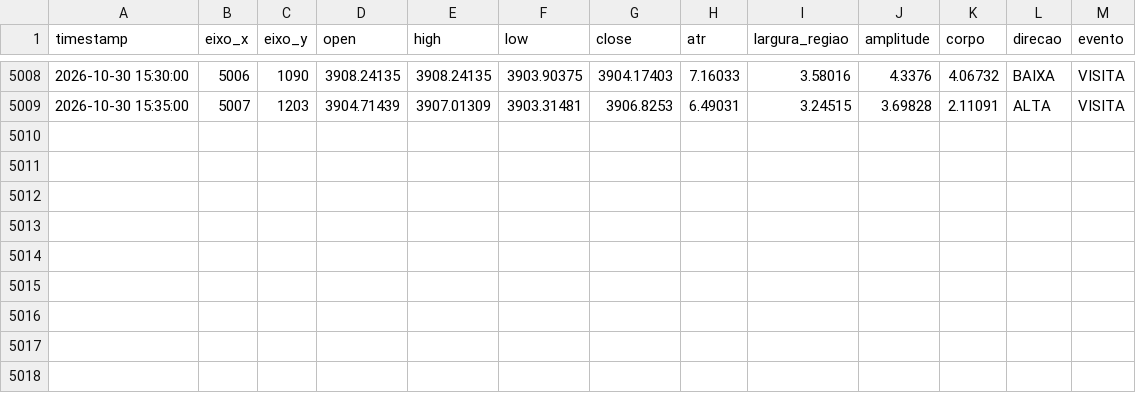
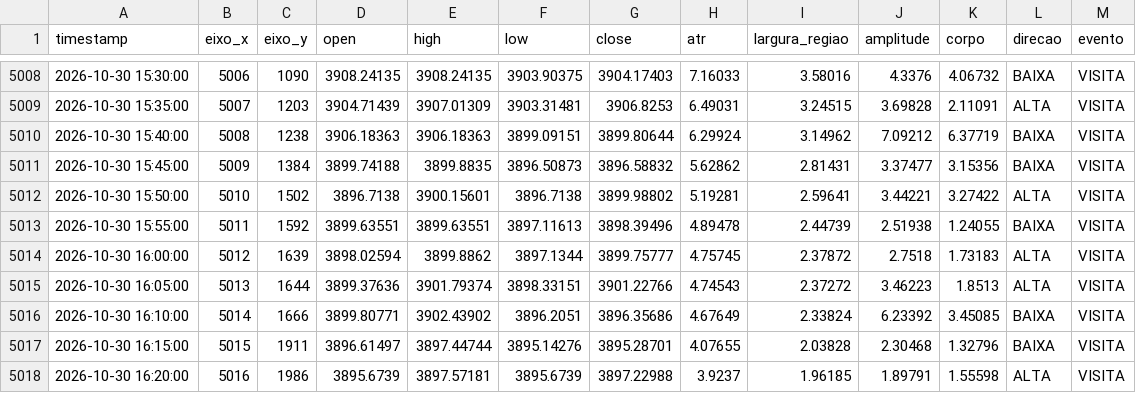
Before and after one commit to loucoparasempre00-ship-it/xauusd-bot-v2-, a CSV file: data/tabuleiro_m5.csv, drawn as a sheet; only a part is shown, gaps mark what is left out; the diff names each change by its address in the sheet, - before the commit and + after, or states it on an @@ line.

```diff
--- a/data/tabuleiro_m5.csv
+++ b/data/tabuleiro_m5.csv
+row 5010: 2026-10-30 15:40:00 | 5008 | 1238 | 3906.18363 | 3906.18363 | 3899.09151 | 3899.80644 | 6.29924 | 3.14962 | 7.09212 | 6.37719 | BAIXA | VISITA
+row 5011: 2026-10-30 15:45:00 | 5009 | 1384 | 3899.74188 | 3899.8835 | 3896.50873 | 3896.58832 | 5.62862 | 2.81431 | 3.37477 | 3.15356 | BAIXA | VISITA
+row 5012: 2026-10-30 15:50:00 | 5010 | 1502 | 3896.7138 | 3900.15601 | 3896.7138 | 3899.98802 | 5.19281 | 2.59641 | 3.44221 | 3.27422 | ALTA | VISITA
+row 5013: 2026-10-30 15:55:00 | 5011 | 1592 | 3899.63551 | 3899.63551 | 3897.11613 | 3898.39496 | 4.89478 | 2.44739 | 2.51938 | 1.24055 | BAIXA | VISITA
+row 5014: 2026-10-30 16:00:00 | 5012 | 1639 | 3898.02594 | 3899.8862 | 3897.1344 | 3899.75777 | 4.75745 | 2.37872 | 2.7518 | 1.73183 | ALTA | VISITA
+row 5015: 2026-10-30 16:05:00 | 5013 | 1644 | 3899.37636 | 3901.79374 | 3898.33151 | 3901.22766 | 4.74543 | 2.37272 | 3.46223 | 1.8513 | ALTA | VISITA
+row 5016: 2026-10-30 16:10:00 | 5014 | 1666 | 3899.80771 | 3902.43902 | 3896.2051 | 3896.35686 | 4.67649 | 2.33824 | 6.23392 | 3.45085 | BAIXA | VISITA
+row 5017: 2026-10-30 16:15:00 | 5015 | 1911 | 3896.61497 | 3897.44744 | 3895.14276 | 3895.28701 | 4.07655 | 2.03828 | 2.30468 | 1.32796 | BAIXA | VISITA
+row 5018: 2026-10-30 16:20:00 | 5016 | 1986 | 3895.6739 | 3897.57181 | 3895.6739 | 3897.22988 | 3.9237 | 1.96185 | 1.89791 | 1.55598 | ALTA | VISITA
```
Also changed, not shown: data/estatisticas_regioes_m5.csv, data/relatorio_geral_tabuleiro_m5.csv, 4 other files.
